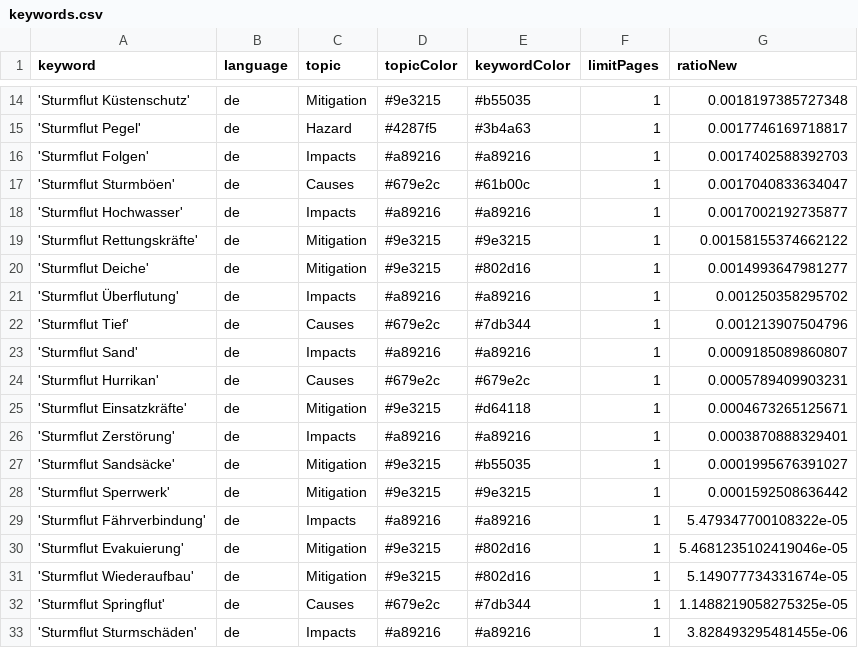
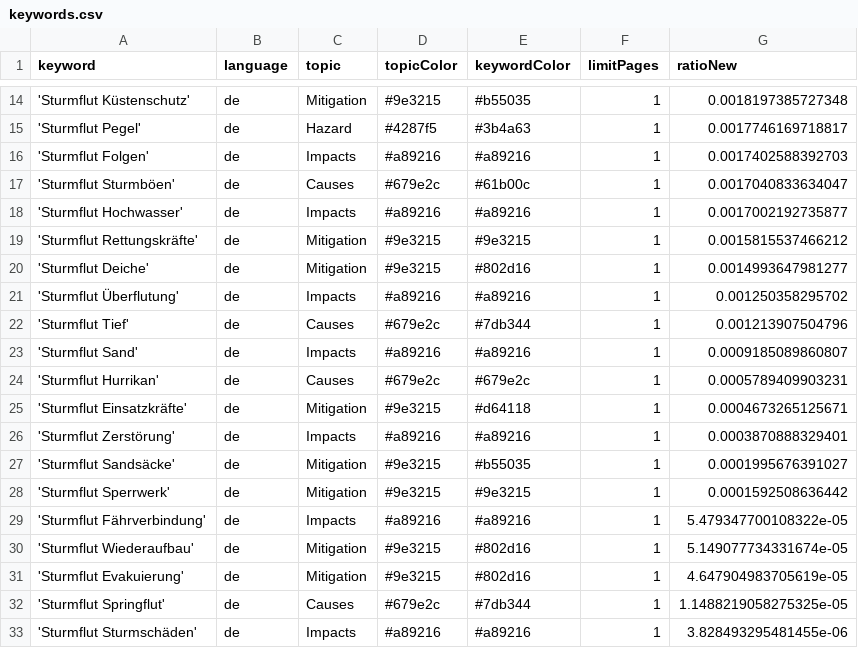
Before and after one commit to MomoMusic/surgeIsComing, a CSV file: keywords.csv, drawn as a sheet; only a part is shown, gaps mark what is left out.

Commit message:
Commit from GitHub Actions (harvest:0.0)

```diff
--- a/keywords.csv
+++ b/keywords.csv
@@ -18,3 +18,3 @@ keyword,language,topic,topicColor,keywordColor,limitPages,ratioNew
 'Sturmflut Hochwasser',de,Impacts,#a89216,#a89216,1,0.0017002192735877
-'Sturmflut Rettungskräfte',de,Mitigation,#9e3215,#9e3215,1,0.00158155374662122
+'Sturmflut Rettungskräfte',de,Mitigation,#9e3215,#9e3215,1,0.0015815537466212
 'Sturmflut Deiche',de,Mitigation,#9e3215,#802d16,1,0.0014993647981277
@@ -29,4 +29,4 @@ keyword,language,topic,topicColor,keywordColor,limitPages,ratioNew
 'Sturmflut Fährverbindung',de,Impacts,#a89216,#a89216,1,5.479347700108322e-05
-'Sturmflut Evakuierung',de,Mitigation,#9e3215,#802d16,1,5.4681235102419046e-05
 'Sturmflut Wiederaufbau',de,Mitigation,#9e3215,#802d16,1,5.149077734331674e-05
+'Sturmflut Evakuierung',de,Mitigation,#9e3215,#802d16,1,4.647904983705619e-05
 'Sturmflut Springflut',de,Causes,#679e2c,#7db344,1,1.1488219058275325e-05
```
